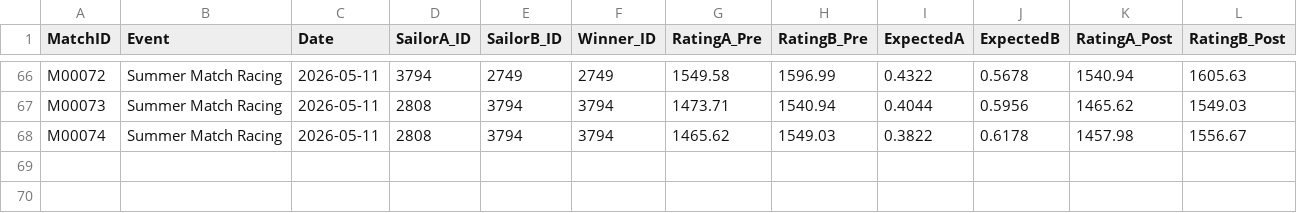
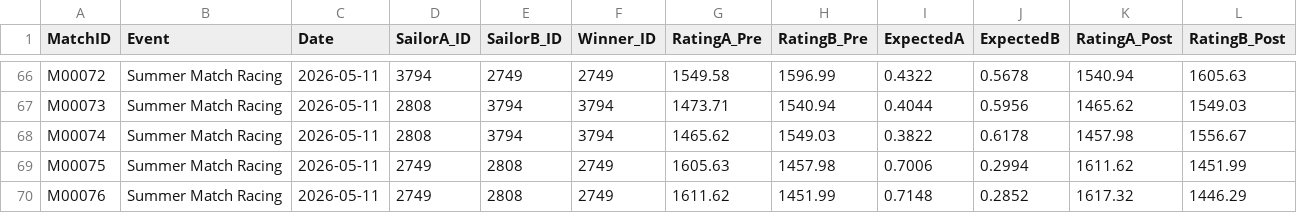
Before and after one commit to ToddWatkinsDev/Play-eSailing-Match-Racing-ELO, a CSV file: Match_History.csv, drawn as a sheet; only a part is shown, gaps mark what is left out; the diff names each change by its address in the sheet, - before the commit and + after, or states it on an @@ line.

```diff
--- a/Match_History.csv
+++ b/Match_History.csv
+row 69: M00075 | Summer Match Racing | 2026-05-11 | 2749 | 2808 | 2749 | 1605.63 | 1457.98 | 0.7006 | 0.2994 | 1611.62 | 1451.99
+row 70: M00076 | Summer Match Racing | 2026-05-11 | 2749 | 2808 | 2749 | 1611.62 | 1451.99 | 0.7148 | 0.2852 | 1617.32 | 1446.29
```
Also changed, not shown: ELO_Database.csv, 1 other file.
